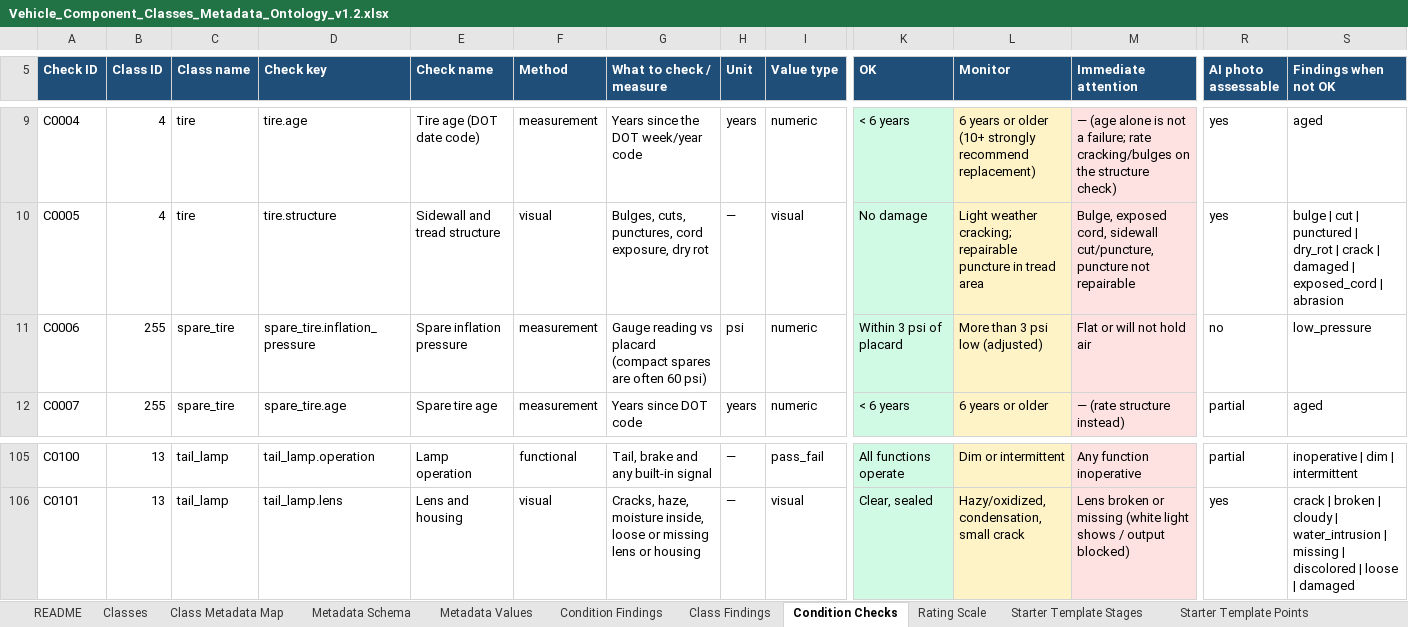
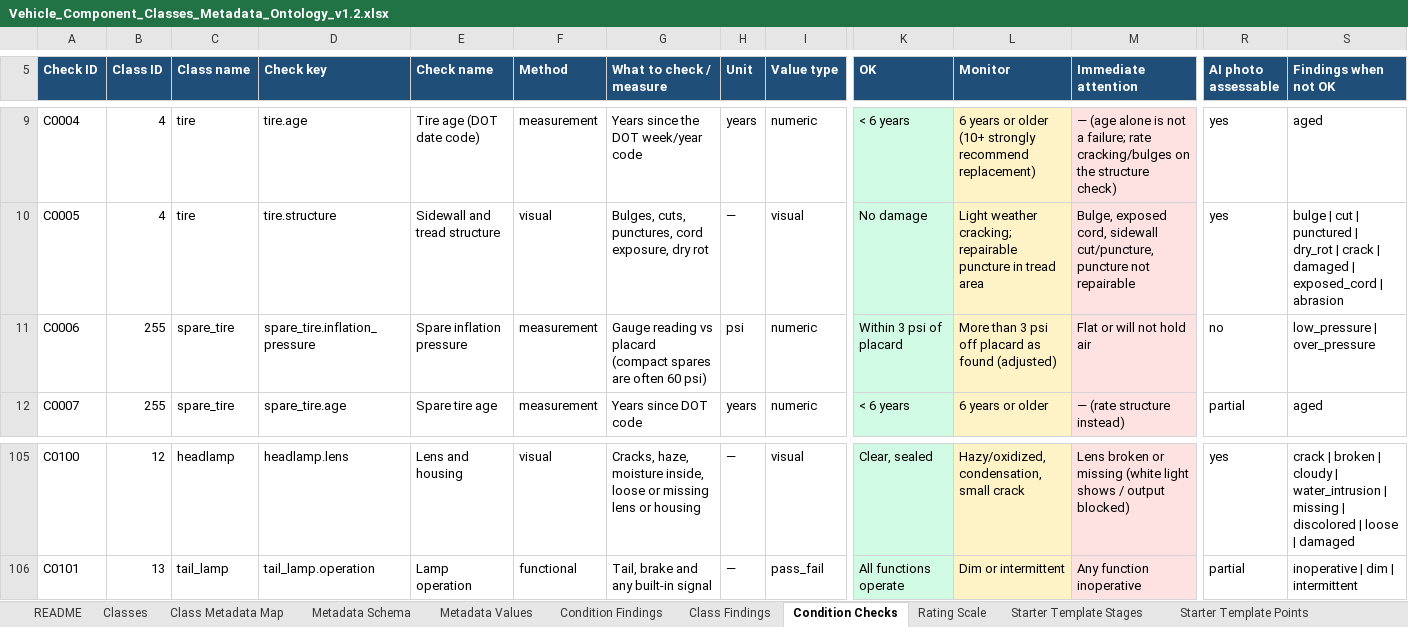
Before and after one commit to wrynchdev/Wrynch-RC1, an Excel workbook: ontology/Vehicle_Component_Classes_Metadata_Ontology_v1.2.xlsx, sheet Condition Checks, drawn as a sheet; only a part is shown, gaps mark what is left out; values as stored, in another font and other column widths than the file's, no borders; table styles not drawn; the diff covers the shown part only; the diff names each change by its address in the sheet, - before the commit and + after, or states it on an @@ line.

```diff
--- a/ontology/Vehicle_Component_Classes_Metadata_Ontology_v1.2.xlsx (sheet Condition Checks)
+++ b/ontology/Vehicle_Component_Classes_Metadata_Ontology_v1.2.xlsx (sheet Condition Checks)
-L11 (Monitor): More than 3 psi low (adjusted)
+L11 (Monitor): More than 3 psi off placard as found (adjusted)
-S11 (Findings when not OK): low_pressure
+S11 (Findings when not OK): low_pressure | over_pressure
-B105 (Class ID): 13
+B105 (Class ID): 12
-C105 (Class name): tail_lamp
+C105 (Class name): headlamp
-D105 (Check key): tail_lamp.operation
+D105 (Check key): headlamp.lens
-E105 (Check name): Lamp operation
+E105 (Check name): Lens and housing
-F105 (Method): functional
+F105 (Method): visual
-G105 (What to check / measure): Tail, brake and any built-in signal
+G105 (What to check / measure): Cracks, haze, moisture inside, loose or missing lens or housing
-I105 (Value type): pass_fail
+I105 (Value type): visual
-K105 (OK): All functions operate
+K105 (OK): Clear, sealed
-L105 (Monitor): Dim or intermittent
+L105 (Monitor): Hazy/oxidized, condensation, small crack
-M105 (Immediate attention): Any function inoperative
+M105 (Immediate attention): Lens broken or missing (white light shows / output blocked)
-R105 (AI photo assessable): partial
+R105 (AI photo assessable): yes
-S105 (Findings when not OK): inoperative | dim | intermittent
+S105 (Findings when not OK): crack | broken | cloudy | water_intrusion | missing | discolored | loose | damaged
-D106 (Check key): tail_lamp.lens
+D106 (Check key): tail_lamp.operation
-E106 (Check name): Lens and housing
+E106 (Check name): Lamp operation
-F106 (Method): visual
+F106 (Method): functional
-G106 (What to check / measure): Cracks, haze, moisture inside, loose or missing lens or housing
+G106 (What to check / measure): Tail, brake and any built-in signal
-I106 (Value type): visual
+I106 (Value type): pass_fail
-K106 (OK): Clear, sealed
+K106 (OK): All functions operate
-L106 (Monitor): Hazy/oxidized, condensation, small crack
+L106 (Monitor): Dim or intermittent
-M106 (Immediate attention): Lens broken or missing (white light shows / output blocked)
+M106 (Immediate attention): Any function inoperative
-R106 (AI photo assessable): yes
+R106 (AI photo assessable): partial
-S106 (Findings when not OK): crack | broken | cloudy | water_intrusion | missing | discolored | loose | damaged
+S106 (Findings when not OK): inoperative | dim | intermittent
```
Also changed, not shown: 12 added rows and 1735 edited cells elsewhere in this sheet, sheet Class Findings, sheet Condition Findings, sheet Change Log, sheet Template Component Map, sheet Shop Template Map, 6 other files.
